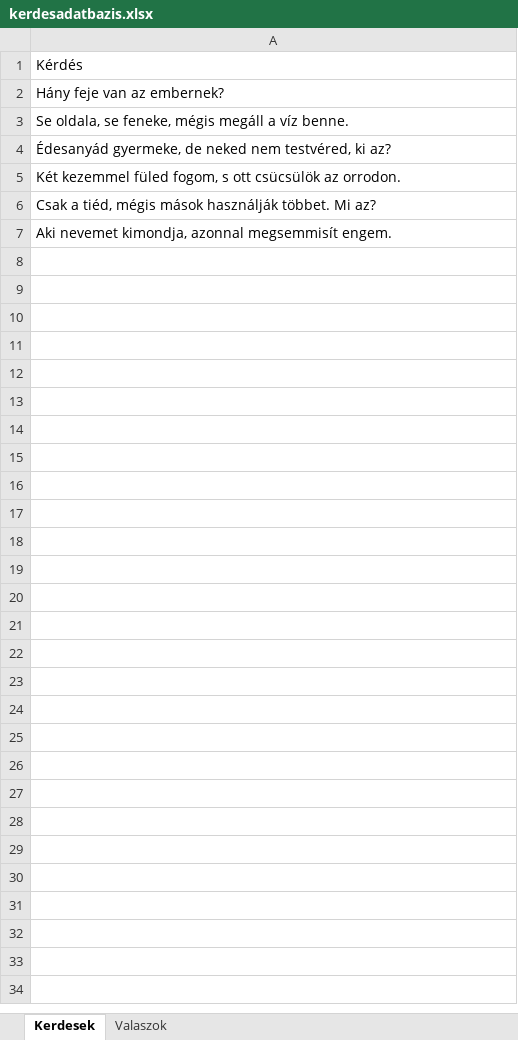
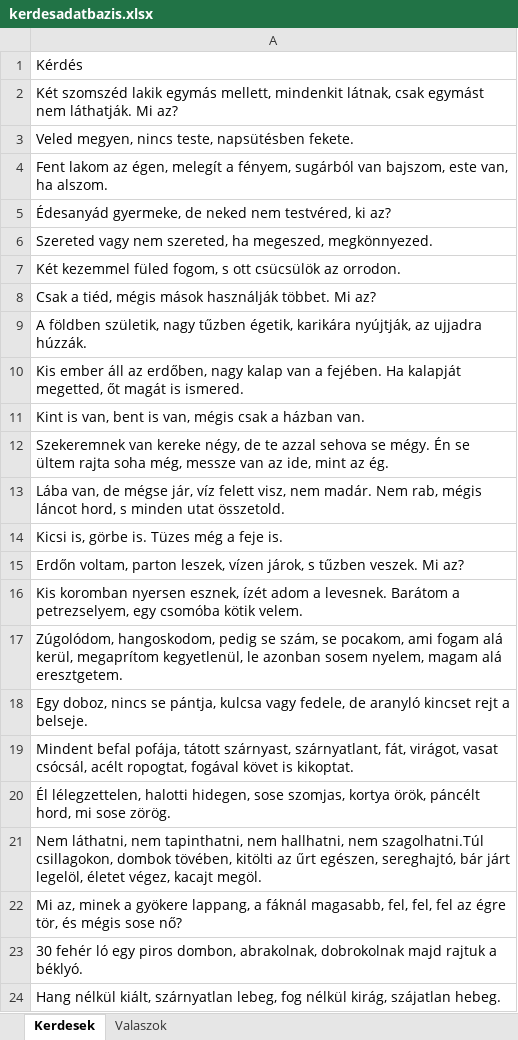
Before and after one commit to BBalint94/BM-Project, an Excel workbook: Raetreon/bin/Debug/Fajlok/DB/kerdesadatbazis.xlsx, sheet Kerdesek, drawn as a sheet; values as stored, in another font and other column widths than the file's, no borders; addresses are those after the commit; the diff names each change by its address in the sheet, - before the commit and + after, or states it on an @@ line.

```diff
--- a/Raetreon/bin/Debug/Fajlok/DB/kerdesadatbazis.xlsx (sheet Kerdesek)
+++ b/Raetreon/bin/Debug/Fajlok/DB/kerdesadatbazis.xlsx (sheet Kerdesek)
-A2: Hány feje van az embernek?
+A2: Két szomszéd lakik egymás mellett, mindenkit látnak, csak egymást nem láthatják. Mi az?
-A3: Se oldala, se feneke, mégis megáll a víz benne.
+A3: Veled megyen, nincs teste, napsütésben fekete.
+row 4: Fent lakom az égen, melegít a fényem, sugárból van bajszom, este van, ha alszom.
+row 6: Szereted vagy nem szereted, ha megeszed, megkönnyezed.
-A9: Aki nevemet kimondja, azonnal megsemmisít engem.
+A9: A földben születik, nagy tűzben égetik, karikára nyújtják, az ujjadra húzzák.
+row 10: Kis ember áll az erdőben, nagy kalap van a fejében. Ha kalapját megetted, őt magát is ismered.
+row 11: Kint is van, bent is van, mégis csak a házban van.
+row 12: Szekeremnek van kereke négy, de te azzal sehova se mégy. Én se ültem rajta soha még, messze van az ide, mint az ég.
+row 13: Lába van, de mégse jár, víz felett visz, nem madár. Nem rab, mégis láncot hord, s minden utat összetold.
+row 14: Kicsi is, görbe is. Tüzes még a feje is.
+row 15: Erdőn voltam, parton leszek, vízen járok, s tűzben veszek. Mi az?
+row 16: Kis koromban nyersen esznek, ízét adom a levesnek. Barátom a petrezselyem, egy csomóba kötik velem.
+row 17: Zúgolódom, hangoskodom, pedig se szám, se pocakom, ami fogam alá kerül, megaprítom kegyetlenül, le azonban sosem nyelem, magam alá eresztgetem.
+row 18: Egy doboz, nincs se pántja, kulcsa vagy fedele, de aranyló kincset rejt a belseje.
+row 19: Mindent befal pofája, tátott szárnyast, szárnyatlant, fát, virágot, vasat csócsál, acélt ropogtat, fogával követ is kikoptat.
+row 20: Él lélegzettelen, halotti hidegen, sose szomjas, kortya örök, páncélt hord, mi sose zörög.
+row 21: Nem láthatni, nem tapinthatni, nem hallhatni, nem szagolhatni.Túl csillagokon, dombok tövében, kitölti az űrt egészen, sereghajtó, bár járt legelöl, életet végez, kacajt megöl.
+row 22: Mi az, minek a gyökere lappang, a fáknál magasabb, fel, fel, fel az égre tör, és mégis sose nő?
+row 23: 30 fehér ló egy piros dombon, abrakolnak, dobrokolnak majd rajtuk a béklyó.
+row 24: Hang nélkül kiált, szárnyatlan lebeg, fog nélkül kirág, szájatlan hebeg.
```
Also changed, not shown: sheet Valaszok, 15 other files.
